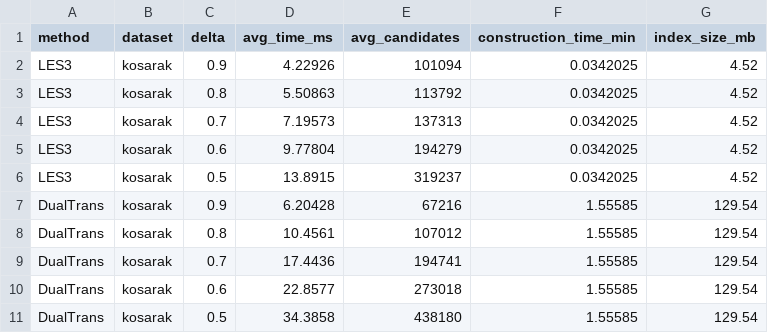
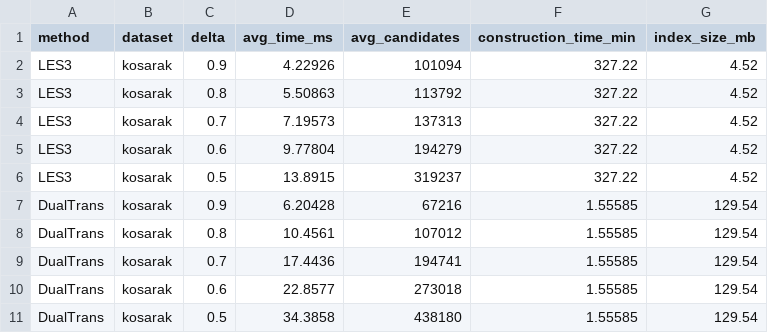
Before and after one commit to princeampofo/learning-based-set-sim-search, a CSV file: results/kosarak_results.csv, drawn as a sheet.

```diff
--- a/results/kosarak_results.csv
+++ b/results/kosarak_results.csv
@@ -1,7 +1,7 @@
 method,dataset,delta,avg_time_ms,avg_candidates,construction_time_min,index_size_mb
-LES3,kosarak,0.9,4.22926,101094,0.0342025,4.52
-LES3,kosarak,0.8,5.50863,113792,0.0342025,4.52
-LES3,kosarak,0.7,7.19573,137313,0.0342025,4.52
-LES3,kosarak,0.6,9.77804,194279,0.0342025,4.52
-LES3,kosarak,0.5,13.8915,319237,0.0342025,4.52
+LES3,kosarak,0.9,4.22926,101094,327.22,4.52
+LES3,kosarak,0.8,5.50863,113792,327.22,4.52
+LES3,kosarak,0.7,7.19573,137313,327.22,4.52
+LES3,kosarak,0.6,9.77804,194279,327.22,4.52
+LES3,kosarak,0.5,13.8915,319237,327.22,4.52
 DualTrans,kosarak,0.9,6.20428,67216,1.55585,129.54
```
Also changed, not shown: results/lastfm_results.csv, results/retail_results.csv.
